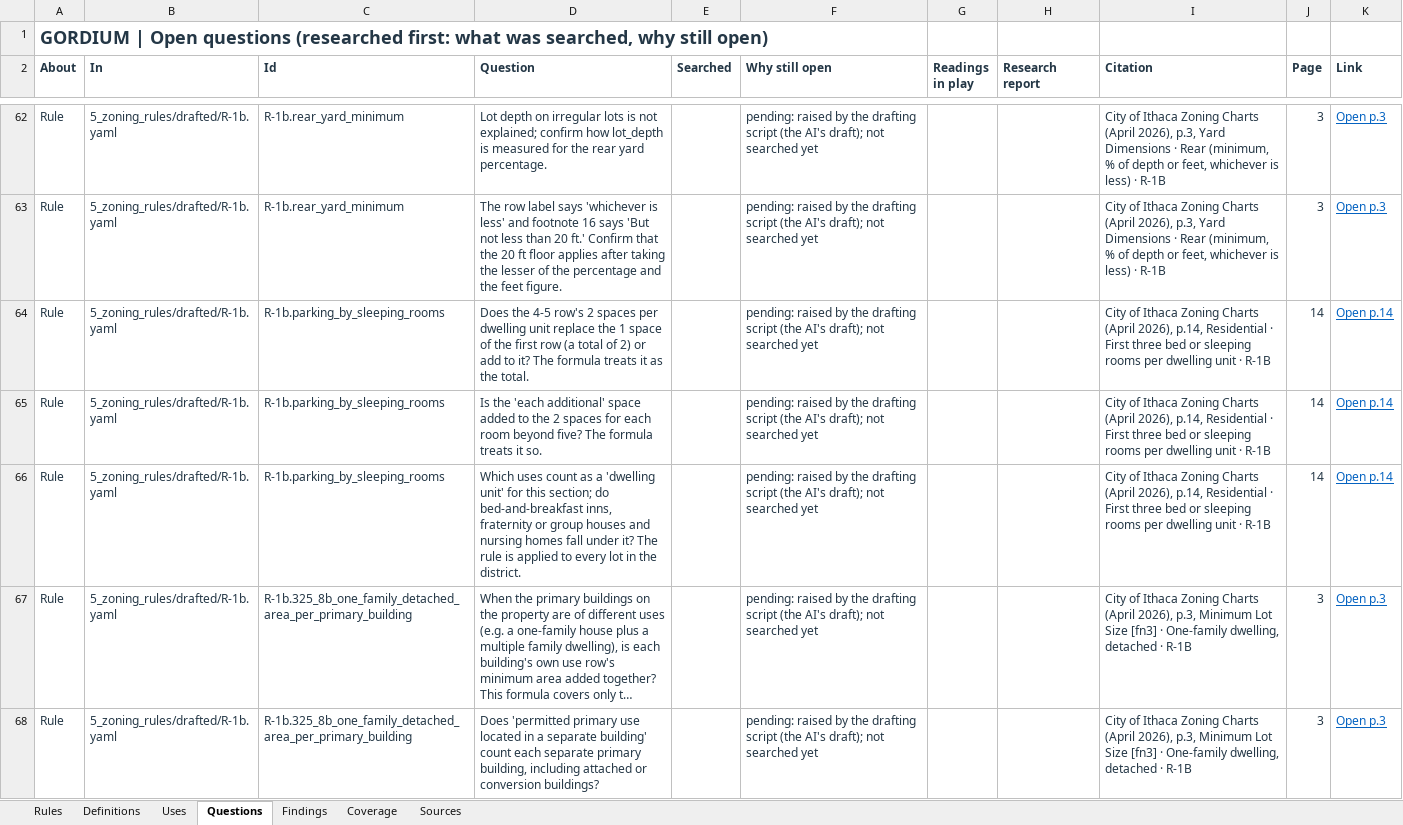
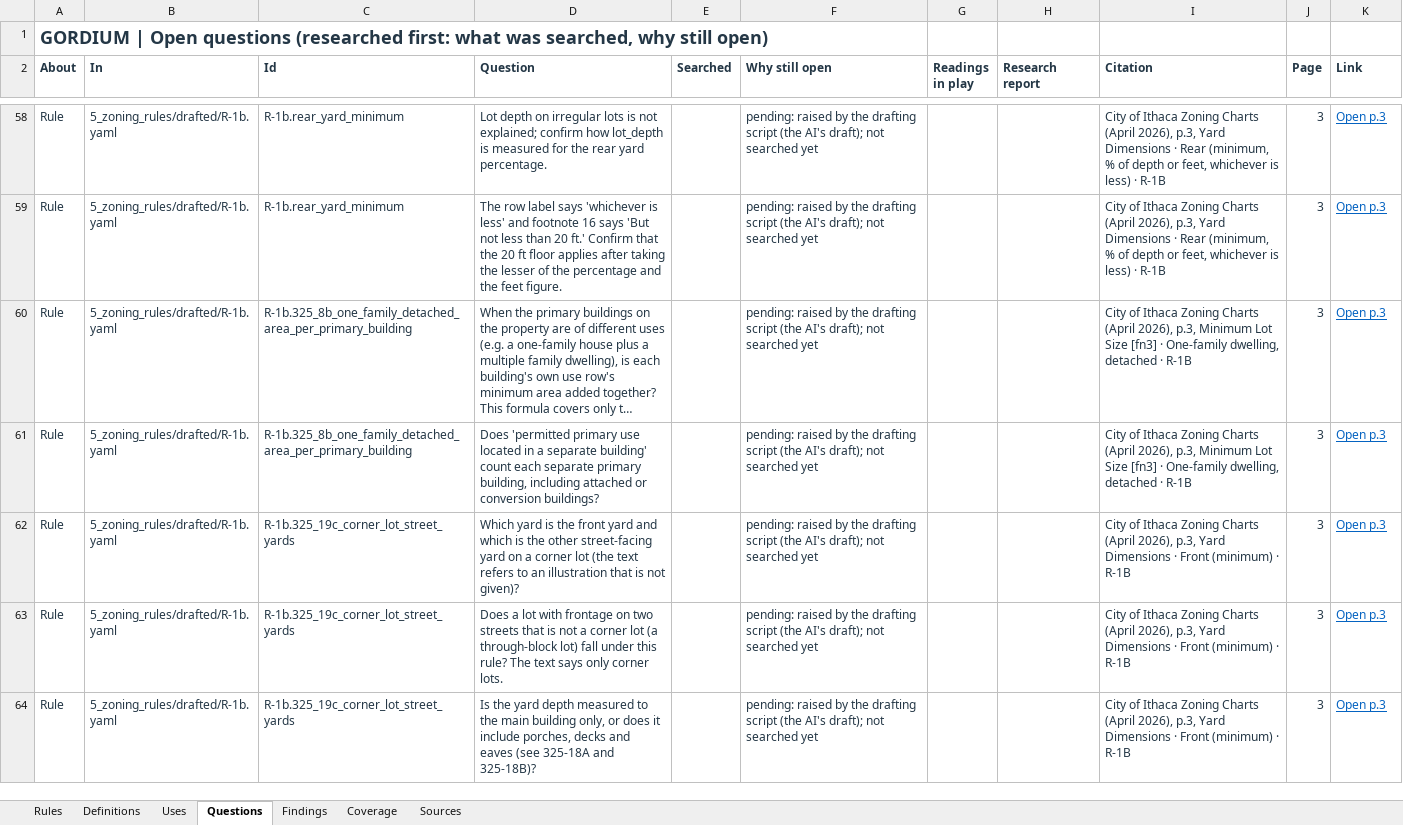
Before and after one commit to bz28/gordium, an Excel workbook: regulations/jurisdictions/new_york/ithaca_city/ithaca_city_rules.xlsx, sheet Questions, drawn as a sheet; only a part is shown, gaps mark what is left out; the shorter side is filled out with more unchanged rows; long unchanged cells end in …; values as stored, in another font and other column widths than the file's, no borders; removed rows and columns are numbered as before the commit, all else as after; the diff covers the shown part only; the diff names each change by its address in the sheet, - before the commit and + after, or states it on an @@ line.

```diff
--- a/regulations/jurisdictions/new_york/ithaca_city/ithaca_city_rules.xlsx (sheet Questions)
+++ b/regulations/jurisdictions/new_york/ithaca_city/ithaca_city_rules.xlsx (sheet Questions)
-row 64: Rule | 5_zoning_rules/drafted/R-1b.yaml | R-1b.parking_by_sleeping_rooms | Does the 4-5 row's 2 spaces per dwelling unit replace the 1 space of the first row (a total of 2) or add to it? The formula treats it as the total. |  | pending: raised by the drafting script (the AI's draft); not searched yet |  |  | City of Ithaca Zoning Charts (April 2026), p.14, Residential · First three bed or sleeping rooms per dwelling unit · R-1B | 14 | Open p.14
-row 65: Rule | 5_zoning_rules/drafted/R-1b.yaml | R-1b.parking_by_sleeping_rooms | Is the 'each additional' space added to the 2 spaces for each room beyond five? The formula treats it so. |  | pending: raised by the drafting script (the AI's draft); not searched yet |  |  | City of Ithaca Zoning Charts (April 2026), p.14, Residential · First three bed or sleeping rooms per dwelling unit · R-1B | 14 | Open p.14
-row 66: Rule | 5_zoning_rules/drafted/R-1b.yaml | R-1b.parking_by_sleeping_rooms | Which uses count as a 'dwelling unit' for this section; do bed-and-breakfast inns, fraternity or group houses and nursing homes fall under it? The rule is applied to every lot in the district. |  | pending: raised by the drafting script (the AI's draft); not searched yet |  |  | City of Ithaca Zoning Charts (April 2026), p.14, Residential · First three bed or sleeping rooms per dwelling unit · R-1B | 14 | Open p.14
```
Also changed, not shown: 54 added rows and 104 removed rows elsewhere in this sheet, sheet Rules, 14 other files.
